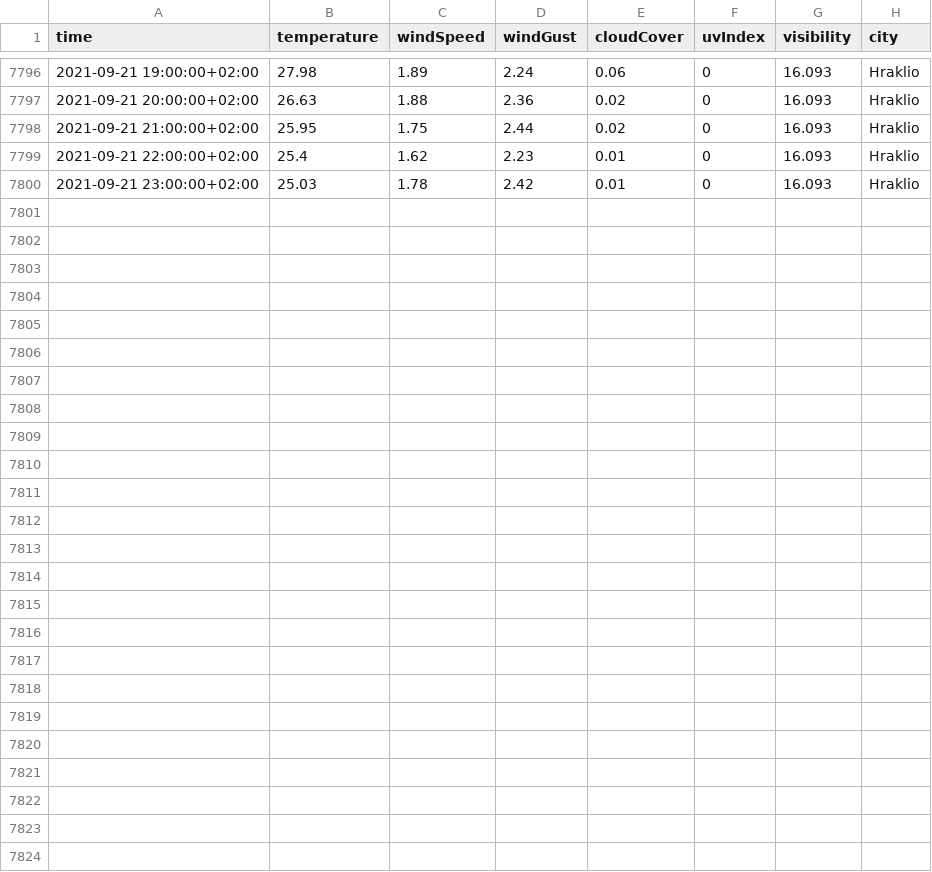
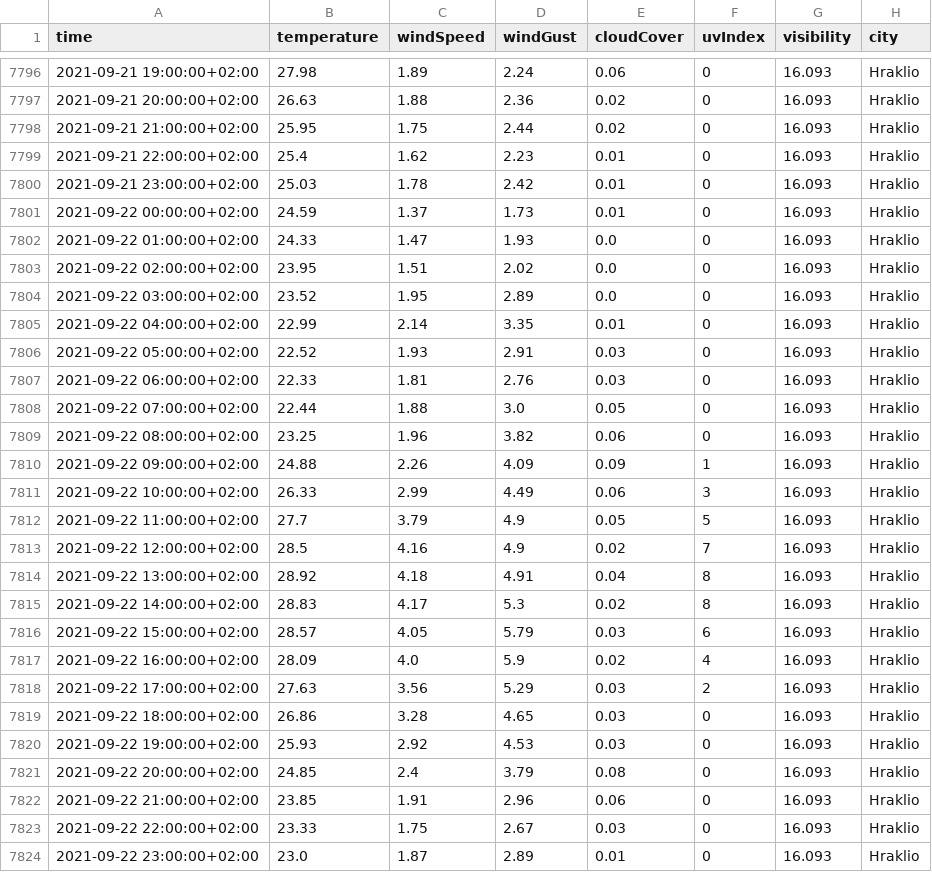
Before and after one commit to ThanosPourikis/Thesis, a CSV file: datasets/weather_data/Hraklio.csv, drawn as a sheet; only a part is shown, gaps mark what is left out; the diff names each change by its address in the sheet, - before the commit and + after, or states it on an @@ line.

```diff
--- a/datasets/weather_data/Hraklio.csv
+++ b/datasets/weather_data/Hraklio.csv
+row 7801: 2021-09-22 00:00:00+02:00 | 24.59 | 1.37 | 1.73 | 0.01 | 0 | 16.093 | Hraklio
+row 7802: 2021-09-22 01:00:00+02:00 | 24.33 | 1.47 | 1.93 | 0.0 | 0 | 16.093 | Hraklio
+row 7803: 2021-09-22 02:00:00+02:00 | 23.95 | 1.51 | 2.02 | 0.0 | 0 | 16.093 | Hraklio
+row 7804: 2021-09-22 03:00:00+02:00 | 23.52 | 1.95 | 2.89 | 0.0 | 0 | 16.093 | Hraklio
+row 7805: 2021-09-22 04:00:00+02:00 | 22.99 | 2.14 | 3.35 | 0.01 | 0 | 16.093 | Hraklio
+row 7806: 2021-09-22 05:00:00+02:00 | 22.52 | 1.93 | 2.91 | 0.03 | 0 | 16.093 | Hraklio
+row 7807: 2021-09-22 06:00:00+02:00 | 22.33 | 1.81 | 2.76 | 0.03 | 0 | 16.093 | Hraklio
+row 7808: 2021-09-22 07:00:00+02:00 | 22.44 | 1.88 | 3.0 | 0.05 | 0 | 16.093 | Hraklio
+row 7809: 2021-09-22 08:00:00+02:00 | 23.25 | 1.96 | 3.82 | 0.06 | 0 | 16.093 | Hraklio
+row 7810: 2021-09-22 09:00:00+02:00 | 24.88 | 2.26 | 4.09 | 0.09 | 1 | 16.093 | Hraklio
+row 7811: 2021-09-22 10:00:00+02:00 | 26.33 | 2.99 | 4.49 | 0.06 | 3 | 16.093 | Hraklio
+row 7812: 2021-09-22 11:00:00+02:00 | 27.7 | 3.79 | 4.9 | 0.05 | 5 | 16.093 | Hraklio
+row 7813: 2021-09-22 12:00:00+02:00 | 28.5 | 4.16 | 4.9 | 0.02 | 7 | 16.093 | Hraklio
+row 7814: 2021-09-22 13:00:00+02:00 | 28.92 | 4.18 | 4.91 | 0.04 | 8 | 16.093 | Hraklio
+row 7815: 2021-09-22 14:00:00+02:00 | 28.83 | 4.17 | 5.3 | 0.02 | 8 | 16.093 | Hraklio
+row 7816: 2021-09-22 15:00:00+02:00 | 28.57 | 4.05 | 5.79 | 0.03 | 6 | 16.093 | Hraklio
+row 7817: 2021-09-22 16:00:00+02:00 | 28.09 | 4.0 | 5.9 | 0.02 | 4 | 16.093 | Hraklio
+row 7818: 2021-09-22 17:00:00+02:00 | 27.63 | 3.56 | 5.29 | 0.03 | 2 | 16.093 | Hraklio
+row 7819: 2021-09-22 18:00:00+02:00 | 26.86 | 3.28 | 4.65 | 0.03 | 0 | 16.093 | Hraklio
+row 7820: 2021-09-22 19:00:00+02:00 | 25.93 | 2.92 | 4.53 | 0.03 | 0 | 16.093 | Hraklio
+row 7821: 2021-09-22 20:00:00+02:00 | 24.85 | 2.4 | 3.79 | 0.08 | 0 | 16.093 | Hraklio
+row 7822: 2021-09-22 21:00:00+02:00 | 23.85 | 1.91 | 2.96 | 0.06 | 0 | 16.093 | Hraklio
+row 7823: 2021-09-22 22:00:00+02:00 | 23.33 | 1.75 | 2.67 | 0.03 | 0 | 16.093 | Hraklio
+row 7824: 2021-09-22 23:00:00+02:00 | 23.0 | 1.87 | 2.89 | 0.01 | 0 | 16.093 | Hraklio
```
Also changed, not shown: datasets/weather_data/Athens.csv, datasets/weather_data/Larissa.csv, 10 other files.
